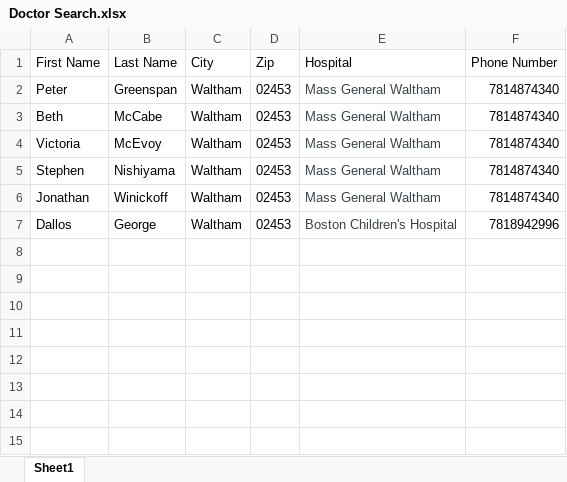
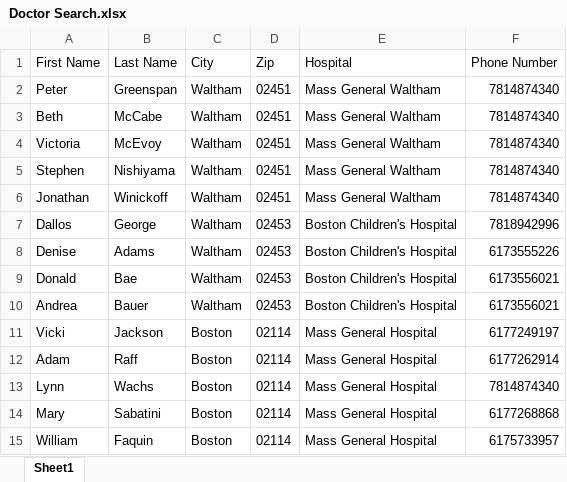
Before and after one commit to lilyhe19/final_project, an Excel workbook: Doctor Search.xlsx, sheet Sheet1, drawn as a sheet; values as stored, in another font and other column widths than the file's, no borders; the diff names each change by its address in the sheet, - before the commit and + after, or states it on an @@ line.

Commit message:
Added a few more entires

```diff
--- a/Doctor Search.xlsx (sheet Sheet1)
+++ b/Doctor Search.xlsx (sheet Sheet1)
-D2:D6 (Zip): 02453
+D2:D6 (Zip): 02451
-E2:E7 text colour: #374249
+E2:E7 text colour: black
+row 8: Denise | Adams | Waltham | 02453 | Boston Children's Hospital | 6173555226
+row 9: Donald | Bae | Waltham | 02453 | Boston Children's Hospital | 6173556021
+row 10: Andrea | Bauer | Waltham | 02453 | Boston Children's Hospital | 6173556021
+row 11: Vicki | Jackson | Boston | 02114 | Mass General Hospital | 6177249197
+row 12: Adam | Raff | Boston | 02114 | Mass General Hospital | 6177262914
+row 13: Lynn | Wachs | Boston | 02114 | Mass General Hospital | 7814874340
+row 14: Mary | Sabatini | Boston | 02114 | Mass General Hospital | 6177268868
+row 15: William | Faquin | Boston | 02114 | Mass General Hospital | 6175733957
```
